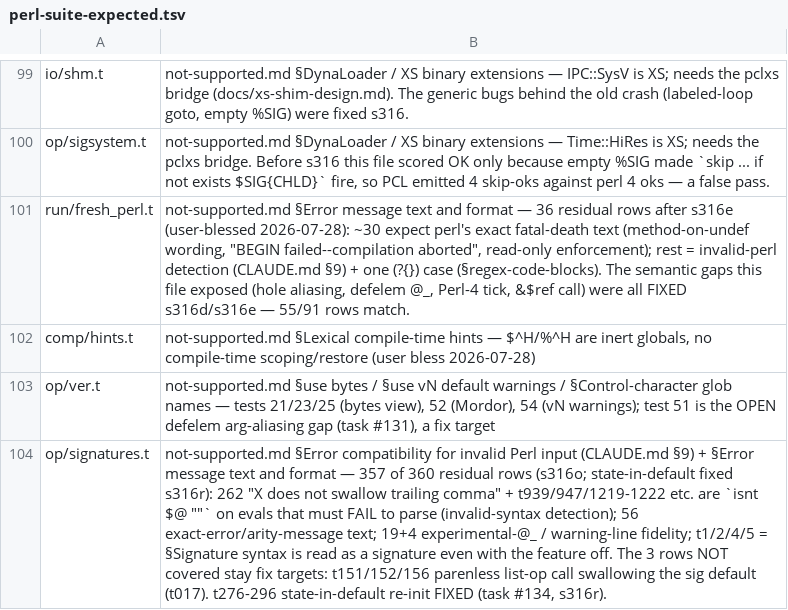
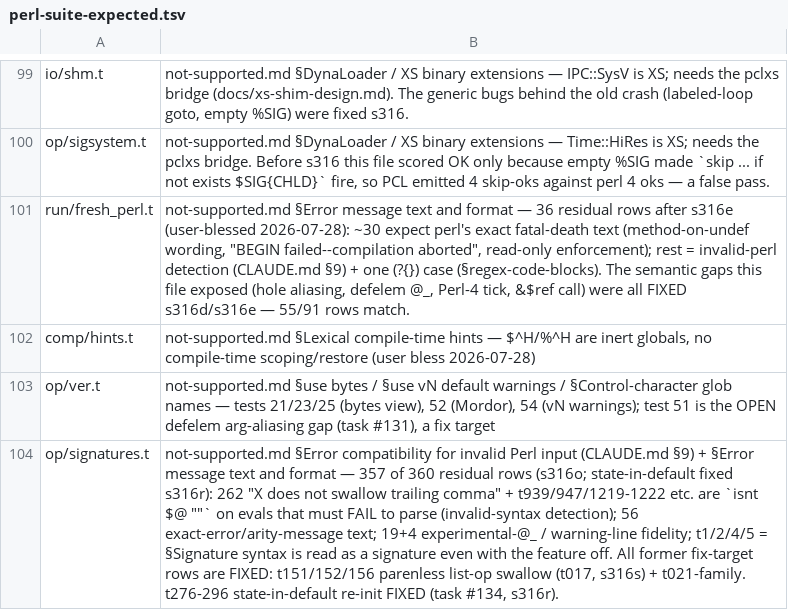
Before and after one commit to Percolisp/pcl, a TSV file: docs/perl-suite-expected.tsv, drawn as a sheet; only a part is shown, gaps mark what is left out; the diff names each change by its address in the sheet, - before the commit and + after, or states it on an @@ line.

```diff
--- a/docs/perl-suite-expected.tsv
+++ b/docs/perl-suite-expected.tsv
-B104: …feature off. The 3 rows NOT covered stay fix targets: t151/152/156 parenless list-op call swallowing the sig default (t017). t276-296 state-in-default…
+B104: …feature off. All former fix-target rows are FIXED: t151/152/156 parenless list-op swallow (t017, s316s) + t021-family. t276-296 state-in-default…
```
Also changed, not shown: 6 other files.
